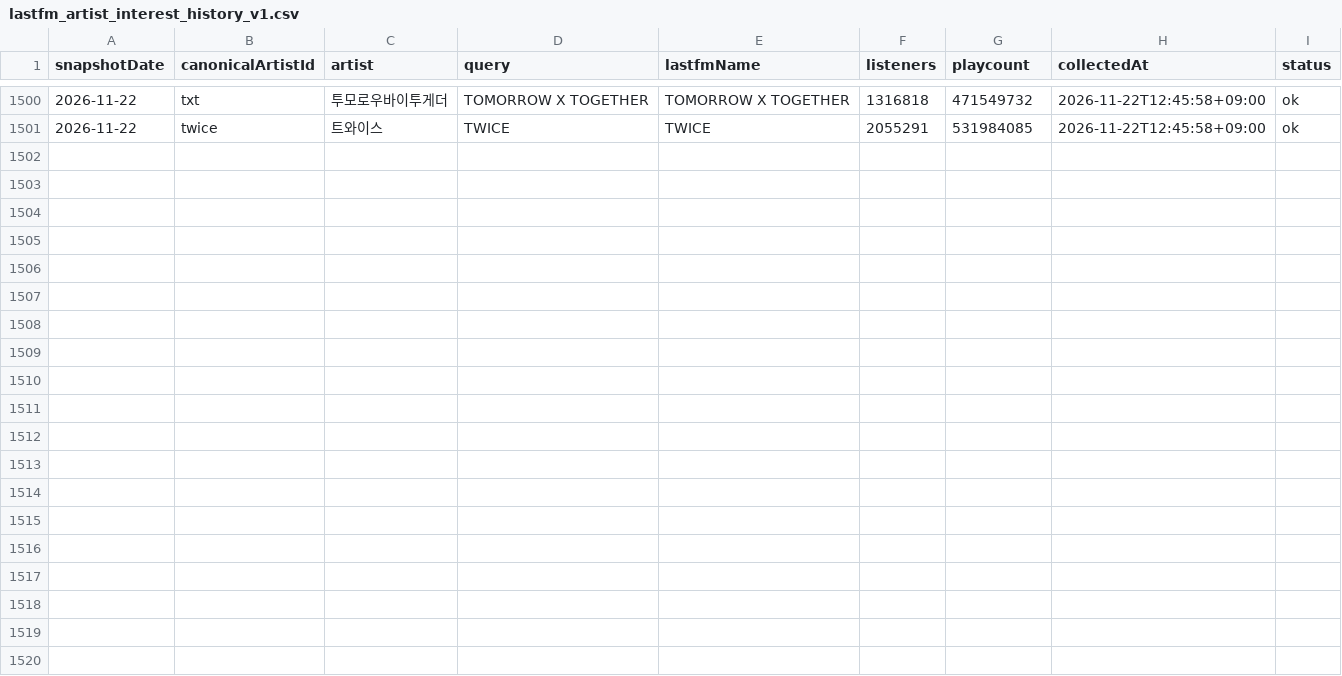
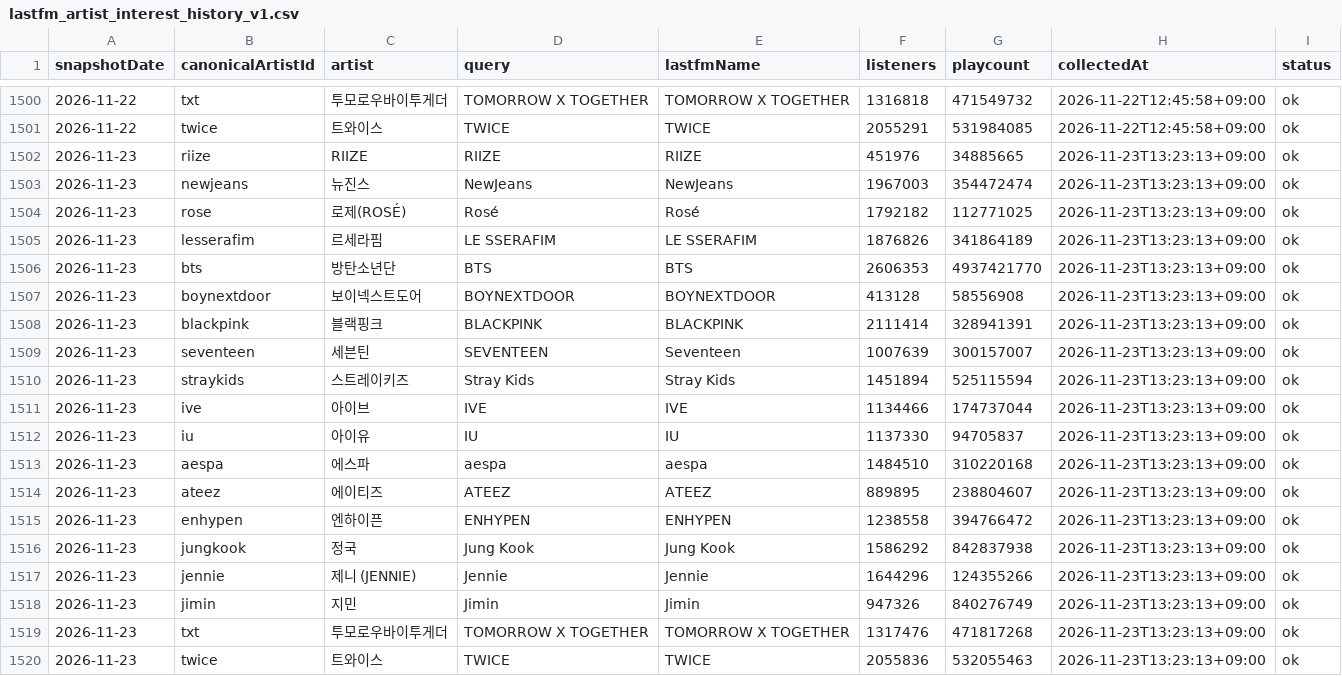
Before and after one commit to kpopmaker/fandex, a CSV file: data/lastfm-cloud/lastfm_artist_interest_history_v1.csv, drawn as a sheet; only a part is shown, gaps mark what is left out; the diff names each change by its address in the sheet, - before the commit and + after, or states it on an @@ line.

```diff
--- a/data/lastfm-cloud/lastfm_artist_interest_history_v1.csv
+++ b/data/lastfm-cloud/lastfm_artist_interest_history_v1.csv
+row 1502: 2026-11-23 | riize | RIIZE | RIIZE | RIIZE | 451976 | 34885665 | 2026-11-23T13:23:13+09:00 | ok
+row 1503: 2026-11-23 | newjeans | 뉴진스 | NewJeans | NewJeans | 1967003 | 354472474 | 2026-11-23T13:23:13+09:00 | ok
+row 1504: 2026-11-23 | rose | 로제(ROSÉ) | Rosé | Rosé | 1792182 | 112771025 | 2026-11-23T13:23:13+09:00 | ok
+row 1505: 2026-11-23 | lesserafim | 르세라핌 | LE SSERAFIM | LE SSERAFIM | 1876826 | 341864189 | 2026-11-23T13:23:13+09:00 | ok
+row 1506: 2026-11-23 | bts | 방탄소년단 | BTS | BTS | 2606353 | 4937421770 | 2026-11-23T13:23:13+09:00 | ok
+row 1507: 2026-11-23 | boynextdoor | 보이넥스트도어 | BOYNEXTDOOR | BOYNEXTDOOR | 413128 | 58556908 | 2026-11-23T13:23:13+09:00 | ok
+row 1508: 2026-11-23 | blackpink | 블랙핑크 | BLACKPINK | BLACKPINK | 2111414 | 328941391 | 2026-11-23T13:23:13+09:00 | ok
+row 1509: 2026-11-23 | seventeen | 세븐틴 | SEVENTEEN | Seventeen | 1007639 | 300157007 | 2026-11-23T13:23:13+09:00 | ok
+row 1510: 2026-11-23 | straykids | 스트레이키즈 | Stray Kids | Stray Kids | 1451894 | 525115594 | 2026-11-23T13:23:13+09:00 | ok
+row 1511: 2026-11-23 | ive | 아이브 | IVE | IVE | 1134466 | 174737044 | 2026-11-23T13:23:13+09:00 | ok
+row 1512: 2026-11-23 | iu | 아이유 | IU | IU | 1137330 | 94705837 | 2026-11-23T13:23:13+09:00 | ok
+row 1513: 2026-11-23 | aespa | 에스파 | aespa | aespa | 1484510 | 310220168 | 2026-11-23T13:23:13+09:00 | ok
+row 1514: 2026-11-23 | ateez | 에이티즈 | ATEEZ | ATEEZ | 889895 | 238804607 | 2026-11-23T13:23:13+09:00 | ok
+row 1515: 2026-11-23 | enhypen | 엔하이픈 | ENHYPEN | ENHYPEN | 1238558 | 394766472 | 2026-11-23T13:23:13+09:00 | ok
+row 1516: 2026-11-23 | jungkook | 정국 | Jung Kook | Jung Kook | 1586292 | 842837938 | 2026-11-23T13:23:13+09:00 | ok
+row 1517: 2026-11-23 | jennie | 제니 (JENNIE) | Jennie | Jennie | 1644296 | 124355266 | 2026-11-23T13:23:13+09:00 | ok
+row 1518: 2026-11-23 | jimin | 지민 | Jimin | Jimin | 947326 | 840276749 | 2026-11-23T13:23:13+09:00 | ok
+row 1519: 2026-11-23 | txt | 투모로우바이투게더 | TOMORROW X TOGETHER | TOMORROW X TOGETHER | 1317476 | 471817268 | 2026-11-23T13:23:13+09:00 | ok
+row 1520: 2026-11-23 | twice | 트와이스 | TWICE | TWICE | 2055836 | 532055463 | 2026-11-23T13:23:13+09:00 | ok
```
Also changed, not shown: data/lastfm-cloud/lastfm_global_interest_delta_v1_latest.csv, data/lastfm-cloud/lastfm_global_interest_score_preview_v1_latest.csv, 1 other file.
